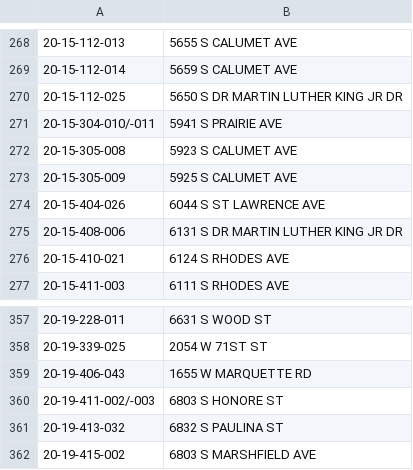
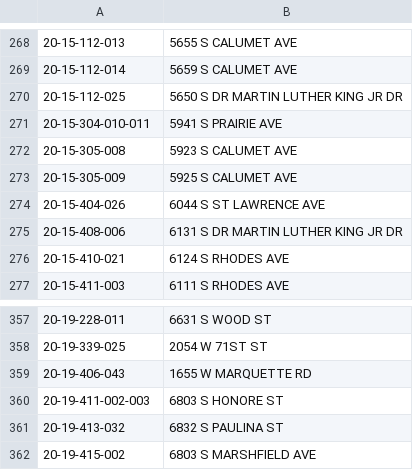
Before and after one commit to manakah/large-lots, a CSV file: data/pilots_all/raw/Large Lot Sold GHN EGP and Austin Roseland and Auburn Gresham.csv, drawn as a sheet; only a part is shown, gaps mark what is left out; the diff names each change by its address in the sheet, - before the commit and + after, or states it on an @@ line.

```diff
--- a/data/pilots_all/raw/Large Lot Sold GHN EGP and Austin Roseland and Auburn Gresham.csv
+++ b/data/pilots_all/raw/Large Lot Sold GHN EGP and Austin Roseland and Auburn Gresham.csv
-A271: 20-15-304-010/-011
+A271: 20-15-304-010-011
-A360: 20-19-411-002/-003
+A360: 20-19-411-002-003
```
Also changed, not shown: 3 other files.
